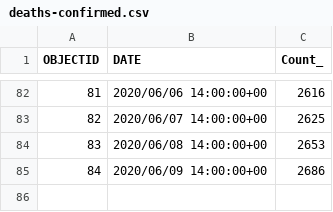
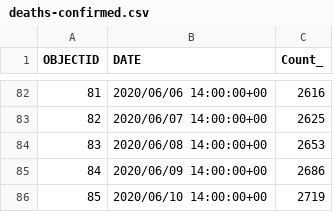
Before and after one commit to jepoirrier/MD-coronavirus, a CSV file: data/deaths-confirmed.csv, drawn as a sheet; only a part is shown, gaps mark what is left out; the diff names each change by its address in the sheet, - before the commit and + after, or states it on an @@ line.

Commit message:
Death data update for June 10, 2020

```diff
--- a/data/deaths-confirmed.csv
+++ b/data/deaths-confirmed.csv
+row 86: 85 | 2020/06/10 14:00:00+00 | 2719
```
Also changed, not shown: data/deaths-confirmedDate.csv, 1 other file.
